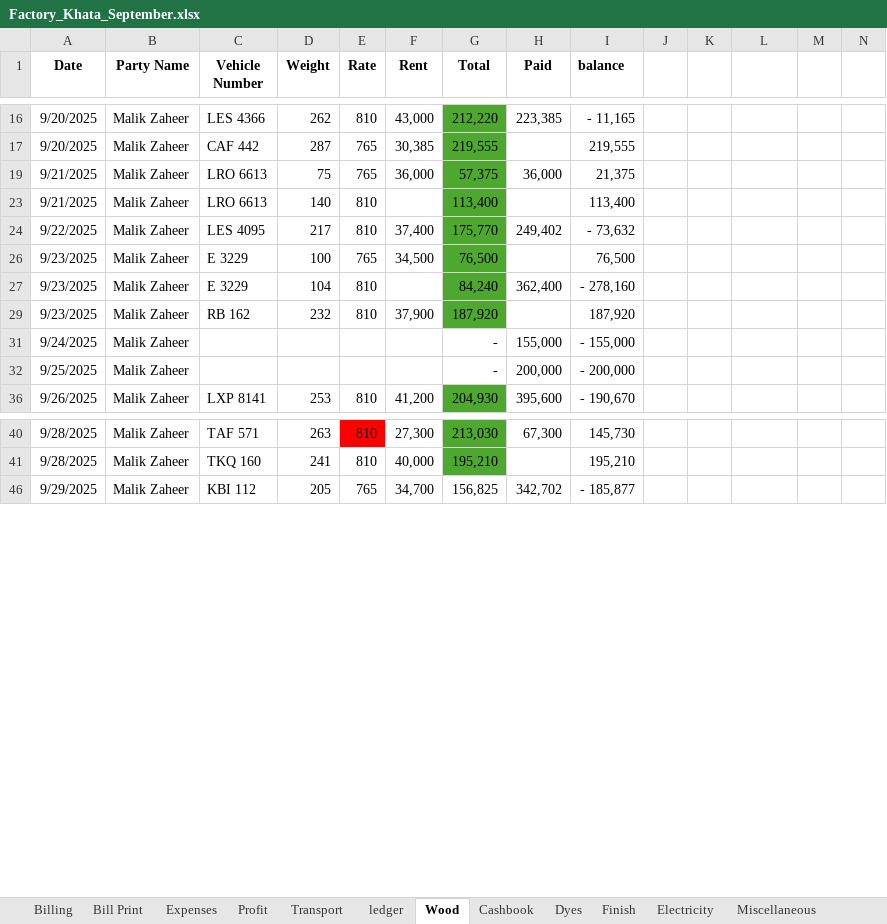
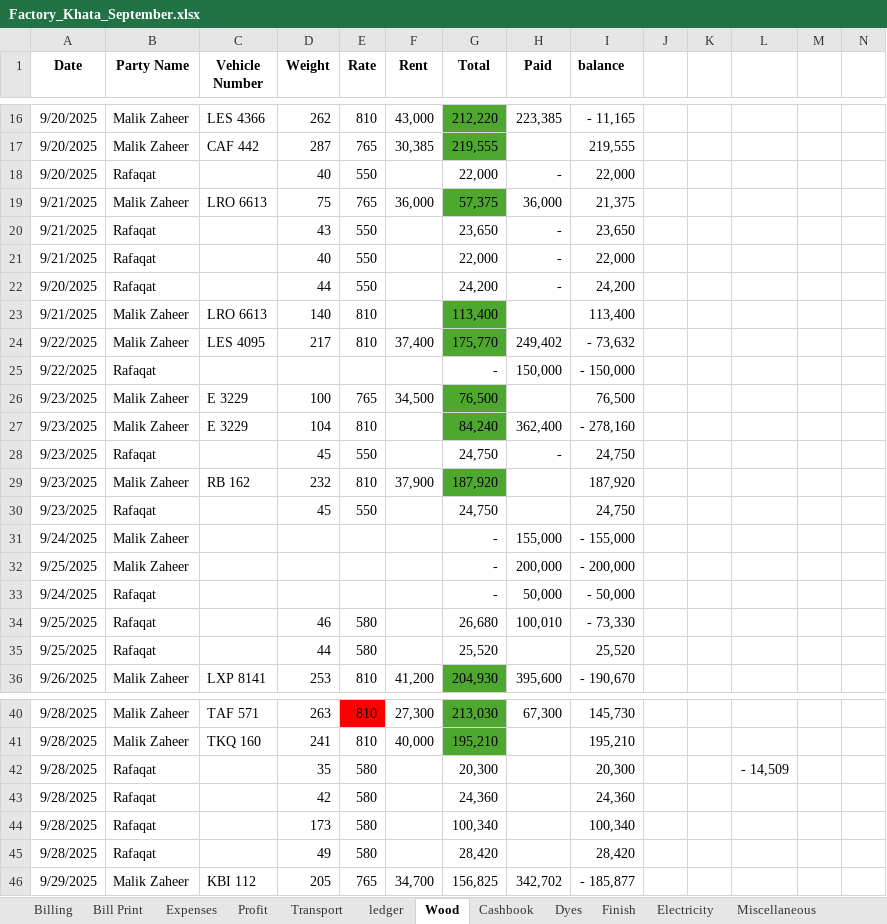
Before and after one commit to omerrazzaq4/AlHamd_Sept, an Excel workbook: Factory_Khata_September.xlsx, sheet Wood, drawn as a sheet; only a part is shown, gaps mark what is left out; values as stored, in another font and other column widths than the file's, no borders; charts and pictures and table styles not drawn; the diff covers the shown part only; the diff names each change by its address in the sheet, - before the commit and + after, or states it on an @@ line.

```diff
--- a/Factory_Khata_September.xlsx (sheet Wood)
+++ b/Factory_Khata_September.xlsx (sheet Wood)
@@ row 18 unhidden: 9/20/2025 | Rafaqat |  | 40 | 550 |  | 22,000 | - | 22,000 @@
@@ row 20 unhidden: 9/21/2025 | Rafaqat |  | 43 | 550 |  | 23,650 | - | 23,650 @@
@@ row 21 unhidden: 9/21/2025 | Rafaqat |  | 40 | 550 |  | 22,000 | - | 22,000 @@
@@ row 22 unhidden: 9/20/2025 | Rafaqat |  | 44 | 550 |  | 24,200 | - | 24,200 @@
@@ row 25 unhidden: 9/22/2025 | Rafaqat |  |  |  |  | - | 150,000 | - 150,000 @@
@@ row 28 unhidden: 9/23/2025 | Rafaqat |  | 45 | 550 |  | 24,750 | - | 24,750 @@
@@ row 30 unhidden: 9/23/2025 | Rafaqat |  | 45 | 550 |  | 24,750 |  | 24,750 @@
@@ row 33 unhidden: 9/24/2025 | Rafaqat |  |  |  |  | - | 50,000 | - 50,000 @@
@@ row 34 unhidden: 9/25/2025 | Rafaqat |  | 46 | 580 |  | 26,680 | 100,010 | - 73,330 @@
@@ row 35 unhidden: 9/25/2025 | Rafaqat |  | 44 | 580 |  | 25,520 |  | 25,520 @@
+row 42: 9/28/2025 | Rafaqat |  | 35 | 580 |  | 20,300 |  | 20,300 |  |  | - 14,509
@@ row 43 unhidden: 9/28/2025 | Rafaqat |  | 42 | 580 |  | 24,360 |  | 24,360 @@
@@ row 44 unhidden: 9/28/2025 | Rafaqat |  | 173 | 580 |  | 100,340 |  | 100,340 @@
@@ row 45 unhidden: 9/28/2025 | Rafaqat |  | 49 | 580 |  | 28,420 |  | 28,420 @@
```
Also changed, not shown: 1 added row, 1 removed row, 15 hidden or unhidden rows and 5 edited cells elsewhere in this sheet, sheet Cashbook, sheet Profit, sheet Billing, sheet Balance, hidden cells, charts or pictures.
